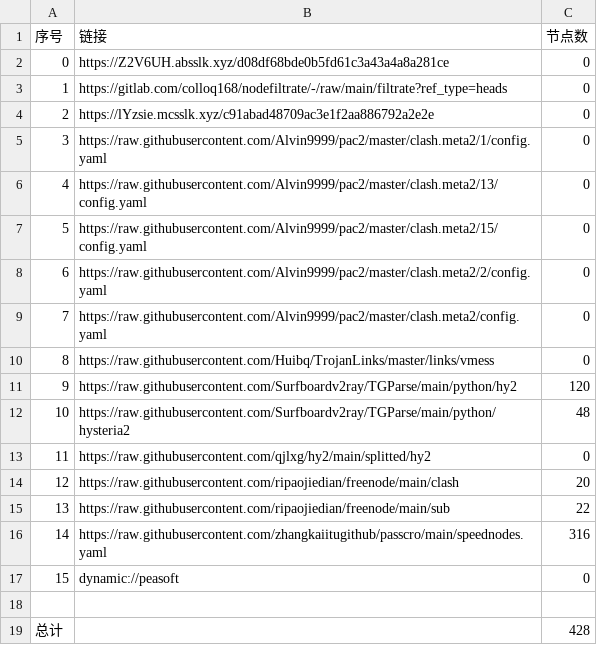
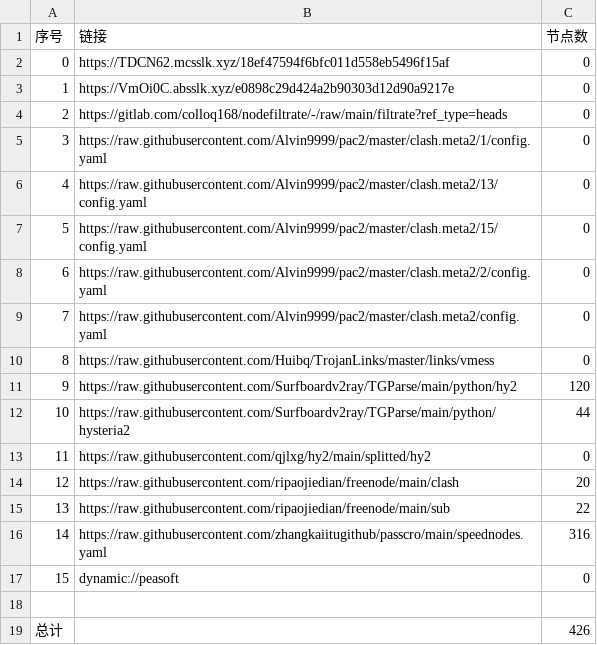
Before and after one commit to hicass-1102/AutoMergePublicNodes, a CSV file: list_result.csv, drawn as a sheet.

```diff
--- a/list_result.csv
+++ b/list_result.csv
@@ -1,5 +1,5 @@
 序号,链接,节点数
-0,https://Z2V6UH.absslk.xyz/d08df68bde0b5fd61c3a43a4a8a281ce,0
-1,https://gitlab.com/colloq168/nodefiltrate/-/raw/main/filtrate?ref_type=heads,0
-2,https://lYzsie.mcsslk.xyz/c91abad48709ac3e1f2aa886792a2e2e,0
+0,https://TDCN62.mcsslk.xyz/18ef47594f6bfc011d558eb5496f15af,0
+1,https://VmOi0C.absslk.xyz/e0898c29d424a2b90303d12d90a9217e,0
+2,https://gitlab.com/colloq168/nodefiltrate/-/raw/main/filtrate?ref_type=heads,0
 3,https://raw.githubusercontent.com/Alvin9999/pac2/master/clash.meta2/1/config.yaml,0
@@ -11,3 +11,3 @@
 9,https://raw.githubusercontent.com/Surfboardv2ray/TGParse/main/python/hy2,120
-10,https://raw.githubusercontent.com/Surfboardv2ray/TGParse/main/python/hysteria2,48
+10,https://raw.githubusercontent.com/Surfboardv2ray/TGParse/main/python/hysteria2,44
 11,https://raw.githubusercontent.com/qjlxg/hy2/main/splitted/hy2,0
@@ -18,2 +18,2 @@
 
-总计,,428
+总计,,426
```
Also changed, not shown: 7 other files.
